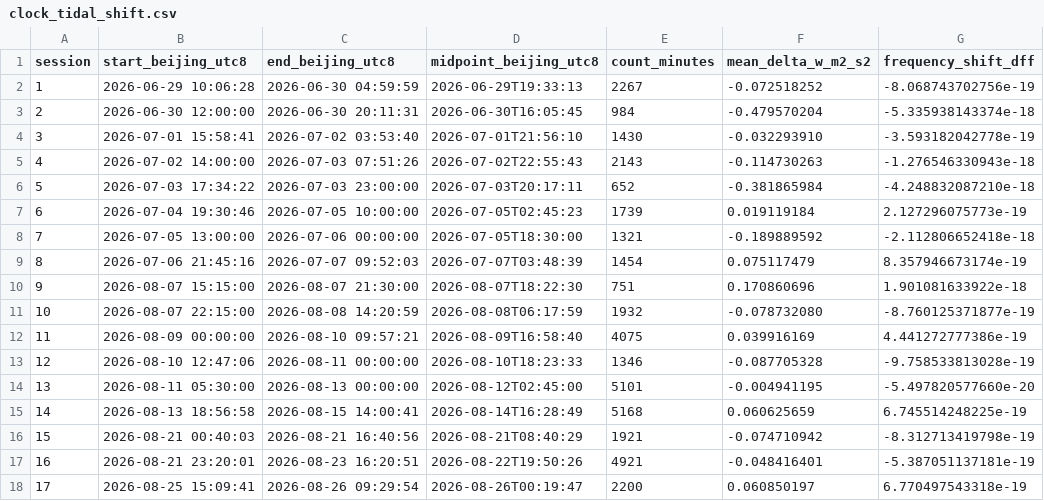
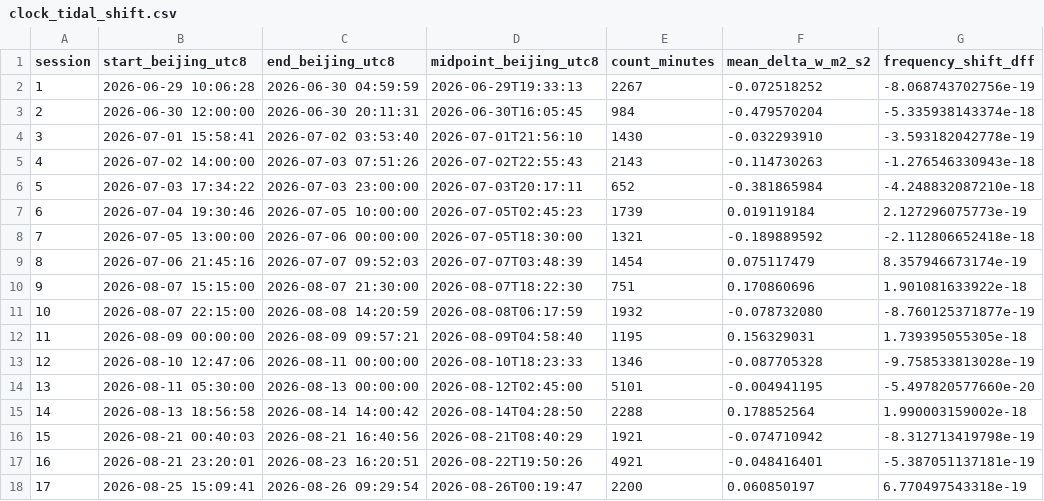
Before and after one commit to hjiang555-a11y/gravitation-whsh, a CSV file: clock/clock_tidal_shift.csv, drawn as a sheet.

```diff
--- a/clock/clock_tidal_shift.csv
+++ b/clock/clock_tidal_shift.csv
@@ -11,6 +11,6 @@ session,start_beijing_utc8,end_beijing_utc8,midpoint_beijing_utc8,count_minutes,
 10,2026-08-07 22:15:00,2026-08-08 14:20:59,2026-08-08T06:17:59,1932,-0.078732080,-8.760125371877e-19
-11,2026-08-09 00:00:00,2026-08-10 09:57:21,2026-08-09T16:58:40,4075,0.039916169,4.441272777386e-19
+11,2026-08-09 00:00:00,2026-08-09 09:57:21,2026-08-09T04:58:40,1195,0.156329031,1.739395055305e-18
 12,2026-08-10 12:47:06,2026-08-11 00:00:00,2026-08-10T18:23:33,1346,-0.087705328,-9.758533813028e-19
 13,2026-08-11 05:30:00,2026-08-13 00:00:00,2026-08-12T02:45:00,5101,-0.004941195,-5.497820577660e-20
-14,2026-08-13 18:56:58,2026-08-15 14:00:41,2026-08-14T16:28:49,5168,0.060625659,6.745514248225e-19
+14,2026-08-13 18:56:58,2026-08-14 14:00:42,2026-08-14T04:28:50,2288,0.178852564,1.990003159002e-18
 15,2026-08-21 00:40:03,2026-08-21 16:40:56,2026-08-21T08:40:29,1921,-0.074710942,-8.312713419798e-19
```
Also changed, not shown: clock/segment_analysis/batch_summary.csv, 12 other files.
